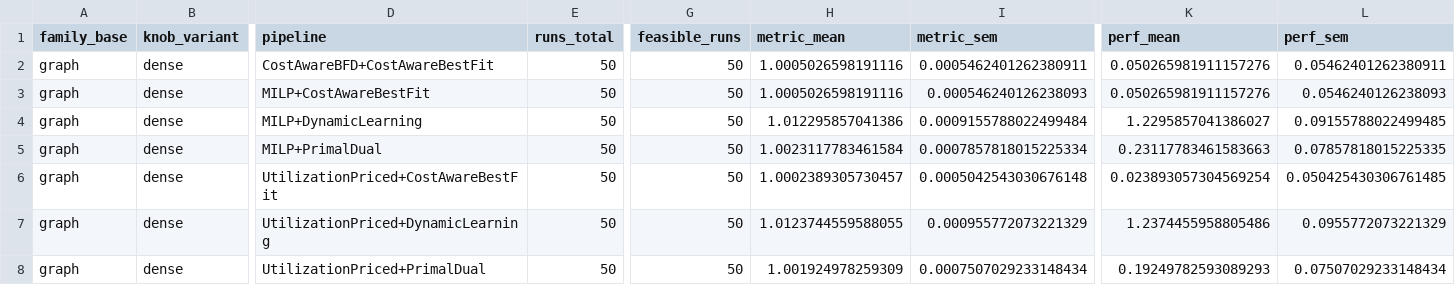
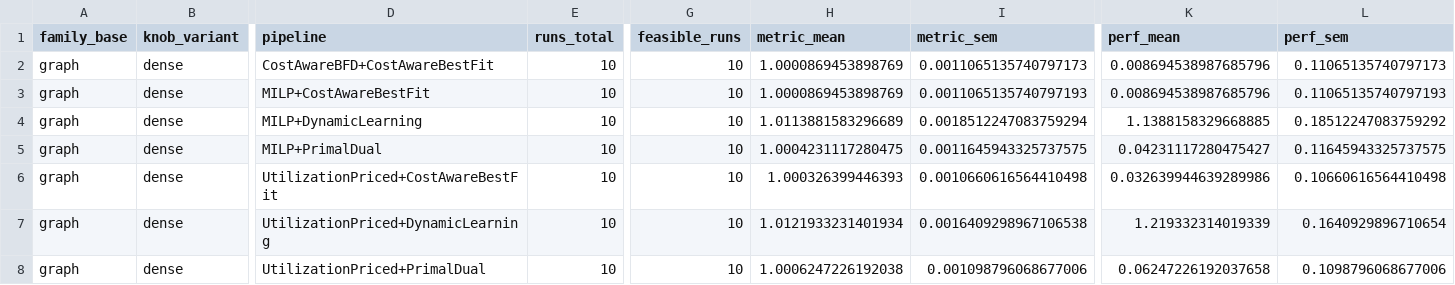
Before and after one commit to Simon-Roth/Bachelorarbeit, a CSV file: plots/online/param_sweep/objective_ratio_family_graph_x-knob_variant.csv, drawn as a sheet; only a part is shown, gaps mark what is left out; the diff covers the shown part only; the diff names each change by its address in the sheet, - before the commit and + after, or states it on an @@ line.

```diff
--- a/plots/online/param_sweep/objective_ratio_family_graph_x-knob_variant.csv
+++ b/plots/online/param_sweep/objective_ratio_family_graph_x-knob_variant.csv
-E2:E8 (runs_total): 50
+E2:E8 (runs_total): 10
-G2:G8 (feasible_runs): 50
+G2:G8 (feasible_runs): 10
-H2:H3 (metric_mean): 1.0005026598191116
+H2:H3 (metric_mean): 1.0000869453898769
-I2 (metric_sem): 0.0005462401262380911
+I2 (metric_sem): 0.0011065135740797173
-K2:K3 (perf_mean): 0.050265981911157276
+K2:K3 (perf_mean): 0.008694538987685796
-L2 (perf_sem): 0.05462401262380911
+L2 (perf_sem): 0.11065135740797173
-I3 (metric_sem): 0.000546240126238093
+I3 (metric_sem): 0.0011065135740797193
-L3 (perf_sem): 0.0546240126238093
+L3 (perf_sem): 0.11065135740797193
-H4 (metric_mean): 1.012295857041386
+H4 (metric_mean): 1.0113881583296689
-I4 (metric_sem): 0.0009155788022499484
+I4 (metric_sem): 0.0018512247083759294
-K4 (perf_mean): 1.2295857041386027
+K4 (perf_mean): 1.1388158329668885
-L4 (perf_sem): 0.09155788022499485
+L4 (perf_sem): 0.18512247083759292
-H5 (metric_mean): 1.0023117783461584
+H5 (metric_mean): 1.0004231117280475
-I5 (metric_sem): 0.0007857818015225334
+I5 (metric_sem): 0.0011645943325737575
-K5 (perf_mean): 0.23117783461583663
+K5 (perf_mean): 0.04231117280475427
-L5 (perf_sem): 0.07857818015225335
+L5 (perf_sem): 0.11645943325737575
-H6 (metric_mean): 1.0002389305730457
+H6 (metric_mean): 1.000326399446393
-I6 (metric_sem): 0.0005042543030676148
+I6 (metric_sem): 0.0010660616564410498
-K6 (perf_mean): 0.023893057304569254
+K6 (perf_mean): 0.032639944639289986
-L6 (perf_sem): 0.050425430306761485
+L6 (perf_sem): 0.10660616564410498
-H7 (metric_mean): 1.0123744559588055
+H7 (metric_mean): 1.0121933231401934
-I7 (metric_sem): 0.000955772073221329
+I7 (metric_sem): 0.0016409298967106538
-K7 (perf_mean): 1.2374455958805486
+K7 (perf_mean): 1.219332314019339
-L7 (perf_sem): 0.0955772073221329
+L7 (perf_sem): 0.1640929896710654
-H8 (metric_mean): 1.001924978259309
+H8 (metric_mean): 1.0006247226192038
-I8 (metric_sem): 0.0007507029233148434
+I8 (metric_sem): 0.001098796068677006
-K8 (perf_mean): 0.19249782593089293
+K8 (perf_mean): 0.06247226192037658
-L8 (perf_sem): 0.07507029233148434
+L8 (perf_sem): 0.1098796068677006
```
Also changed, not shown: 56 edited cells elsewhere in this file, plots/online/param_sweep/objective_ratio_family_baseline_x-ratio_variant.csv, plots/online/param_sweep/objective_ratio_family_load_x-knob_variant.csv, 17 other files.
